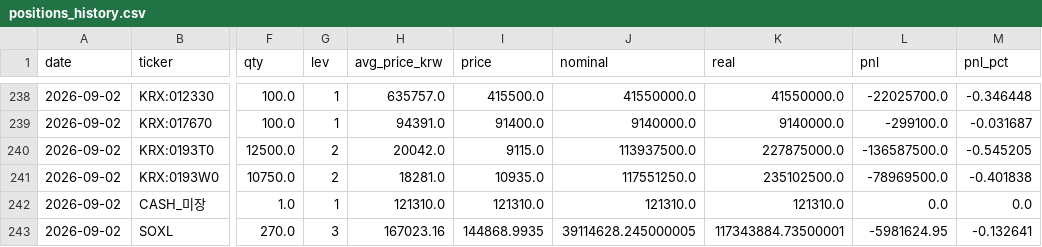
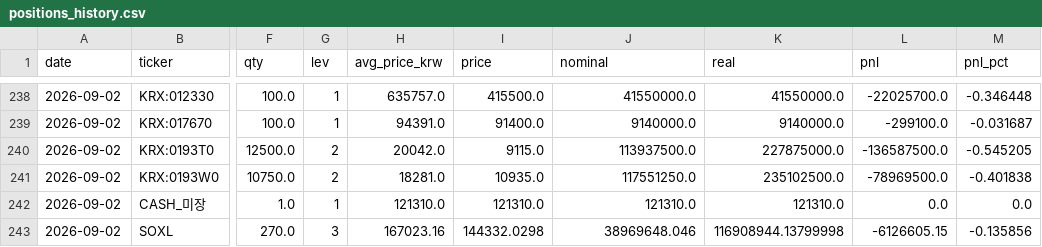
Before and after one commit to andynet2014-sudo/Github-Repository-1, a CSV file: mtm-dashboard/data/positions_history.csv, drawn as a sheet; only a part is shown, gaps mark what is left out; the diff names each change by its address in the sheet, - before the commit and + after, or states it on an @@ line.

```diff
--- a/mtm-dashboard/data/positions_history.csv
+++ b/mtm-dashboard/data/positions_history.csv
-I243 (price): 144868.9935
+I243 (price): 144332.0298
-J243 (nominal): 39114628.245000005
+J243 (nominal): 38969648.046
-K243 (real): 117343884.73500001
+K243 (real): 116908944.13799998
-L243 (pnl): -5981624.95
+L243 (pnl): -6126605.15
-M243 (pnl_pct): -0.132641
+M243 (pnl_pct): -0.135856
```
Also changed, not shown: mtm-dashboard/data/daily.csv, mtm-dashboard/data/macro.csv, 3 other files.
